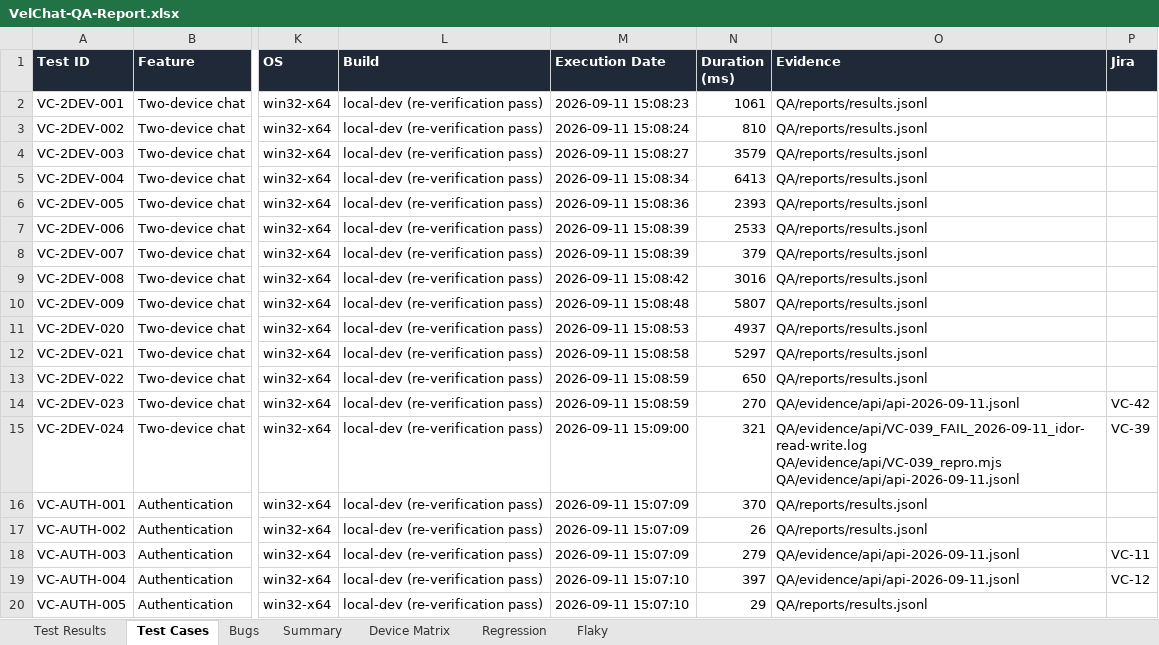
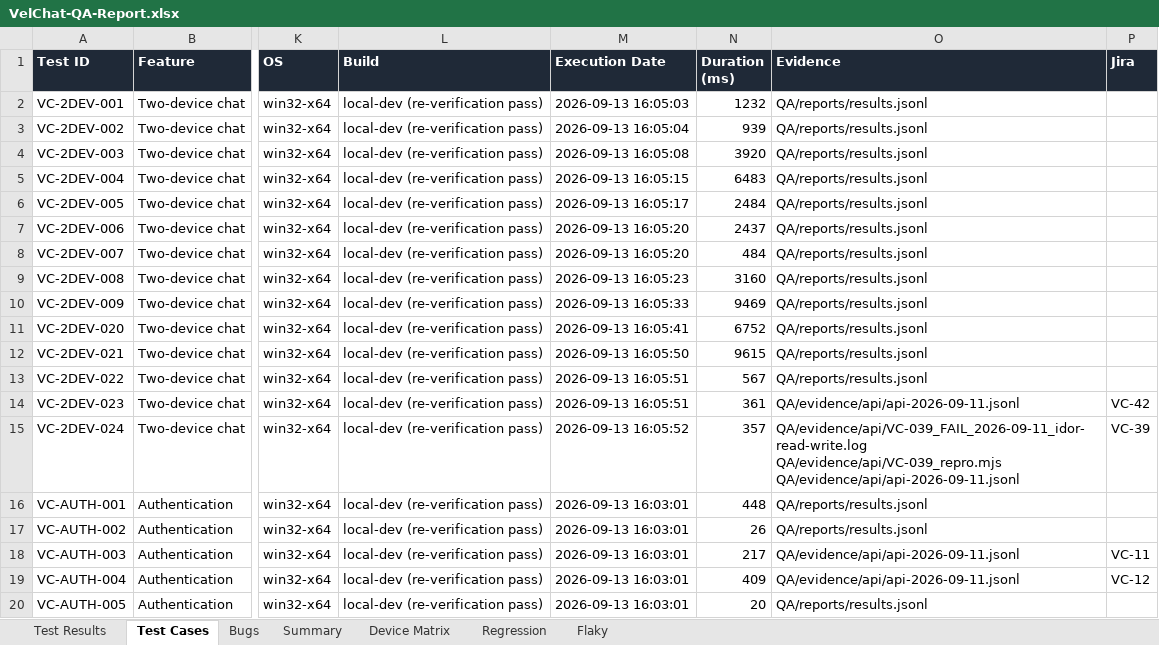
Before and after one commit to VELCART/VELCHAT-MOBILE-FRONTEND, an Excel workbook: QA/reports/VelChat-QA-Report.xlsx, sheet Test Cases, drawn as a sheet; only a part is shown, gaps mark what is left out; values as stored, in another font and other column widths than the file's, no borders; the diff covers the shown part only; the diff names each change by its address in the sheet, - before the commit and + after, or states it on an @@ line.

```diff
--- a/QA/reports/VelChat-QA-Report.xlsx (sheet Test Cases)
+++ b/QA/reports/VelChat-QA-Report.xlsx (sheet Test Cases)
-M2 (Execution Date): 2026-09-11 15:08:23
+M2 (Execution Date): 2026-09-13 16:05:03
-N2 (Duration (ms)): 1061
+N2 (Duration (ms)): 1232
-M3 (Execution Date): 2026-09-11 15:08:24
+M3 (Execution Date): 2026-09-13 16:05:04
-N3 (Duration (ms)): 810
+N3 (Duration (ms)): 939
-M4 (Execution Date): 2026-09-11 15:08:27
+M4 (Execution Date): 2026-09-13 16:05:08
-N4 (Duration (ms)): 3579
+N4 (Duration (ms)): 3920
-M5 (Execution Date): 2026-09-11 15:08:34
+M5 (Execution Date): 2026-09-13 16:05:15
-N5 (Duration (ms)): 6413
+N5 (Duration (ms)): 6483
-M6 (Execution Date): 2026-09-11 15:08:36
+M6 (Execution Date): 2026-09-13 16:05:17
-N6 (Duration (ms)): 2393
+N6 (Duration (ms)): 2484
-M7:M8 (Execution Date): 2026-09-11 15:08:39
+M7:M8 (Execution Date): 2026-09-13 16:05:20
-N7 (Duration (ms)): 2533
+N7 (Duration (ms)): 2437
-N8 (Duration (ms)): 379
+N8 (Duration (ms)): 484
-M9 (Execution Date): 2026-09-11 15:08:42
+M9 (Execution Date): 2026-09-13 16:05:23
-N9 (Duration (ms)): 3016
+N9 (Duration (ms)): 3160
-M10 (Execution Date): 2026-09-11 15:08:48
+M10 (Execution Date): 2026-09-13 16:05:33
-N10 (Duration (ms)): 5807
+N10 (Duration (ms)): 9469
-M11 (Execution Date): 2026-09-11 15:08:53
+M11 (Execution Date): 2026-09-13 16:05:41
-N11 (Duration (ms)): 4937
+N11 (Duration (ms)): 6752
-M12 (Execution Date): 2026-09-11 15:08:58
+M12 (Execution Date): 2026-09-13 16:05:50
-N12 (Duration (ms)): 5297
+N12 (Duration (ms)): 9615
-M13:M14 (Execution Date): 2026-09-11 15:08:59
+M13:M14 (Execution Date): 2026-09-13 16:05:51
-N13 (Duration (ms)): 650
+N13 (Duration (ms)): 567
-N14 (Duration (ms)): 270
+N14 (Duration (ms)): 361
-M15 (Execution Date): 2026-09-11 15:09:00
+M15 (Execution Date): 2026-09-13 16:05:52
-N15 (Duration (ms)): 321
+N15 (Duration (ms)): 357
-M16:M18 (Execution Date): 2026-09-11 15:07:09
+M16:M18 (Execution Date): 2026-09-13 16:03:01
-N16 (Duration (ms)): 370
+N16 (Duration (ms)): 448
-N18 (Duration (ms)): 279
+N18 (Duration (ms)): 217
-M19:M20 (Execution Date): 2026-09-11 15:07:10
+M19:M20 (Execution Date): 2026-09-13 16:03:01
-N19 (Duration (ms)): 397
+N19 (Duration (ms)): 409
-N20 (Duration (ms)): 29
+N20 (Duration (ms)): 20
```
Also changed, not shown: 151 edited cells and cell formats elsewhere in this sheet, sheet Bugs, sheet Flaky, sheet Test Results, sheet Summary, sheet Device Matrix.
